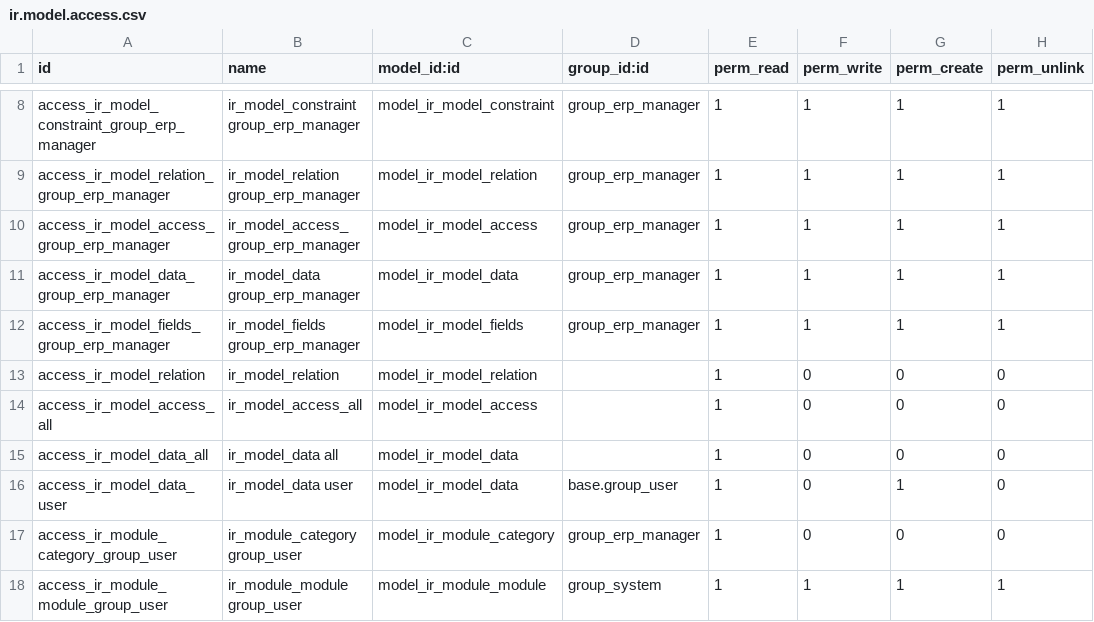
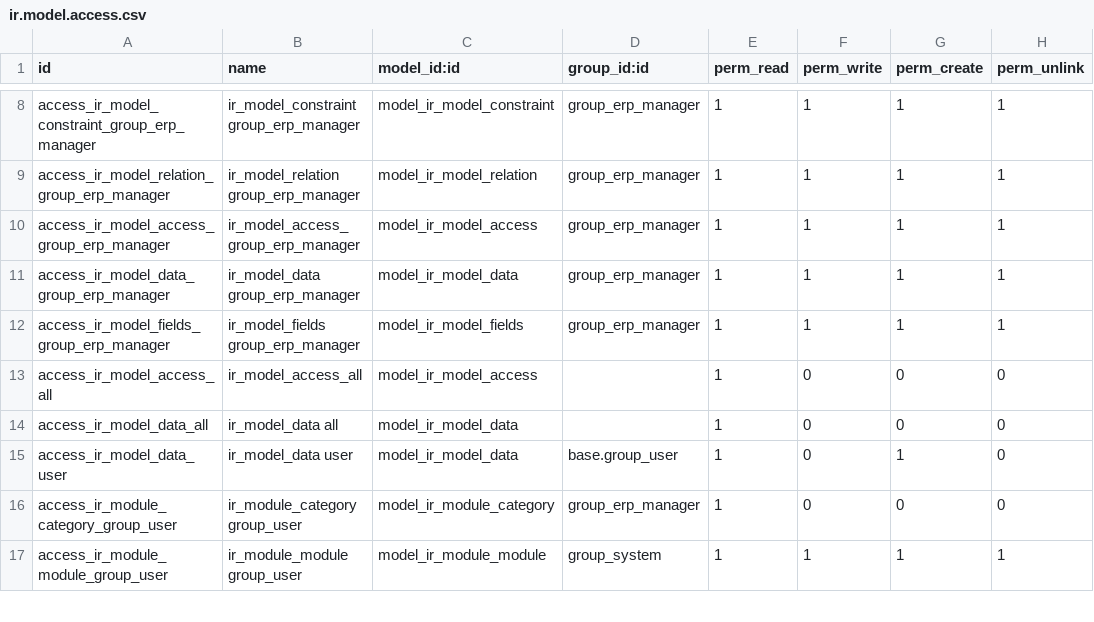
Before and after one commit to cogitoweb/OCB, a CSV file: odoo/addons/base/security/ir.model.access.csv, drawn as a sheet; only a part is shown, gaps mark what is left out.

Commit message:
[IMP] base: tighten `ir.model.relation` access rights

```diff
--- a/odoo/addons/base/security/ir.model.access.csv
+++ b/odoo/addons/base/security/ir.model.access.csv
@@ -12,3 +12,2 @@
 "access_ir_model_fields_group_erp_manager","ir_model_fields group_erp_manager","model_ir_model_fields","group_erp_manager",1,1,1,1
-"access_ir_model_relation","ir_model_relation","model_ir_model_relation",,1,0,0,0
 "access_ir_model_access_all","ir_model_access_all","model_ir_model_access",,1,0,0,0
```
